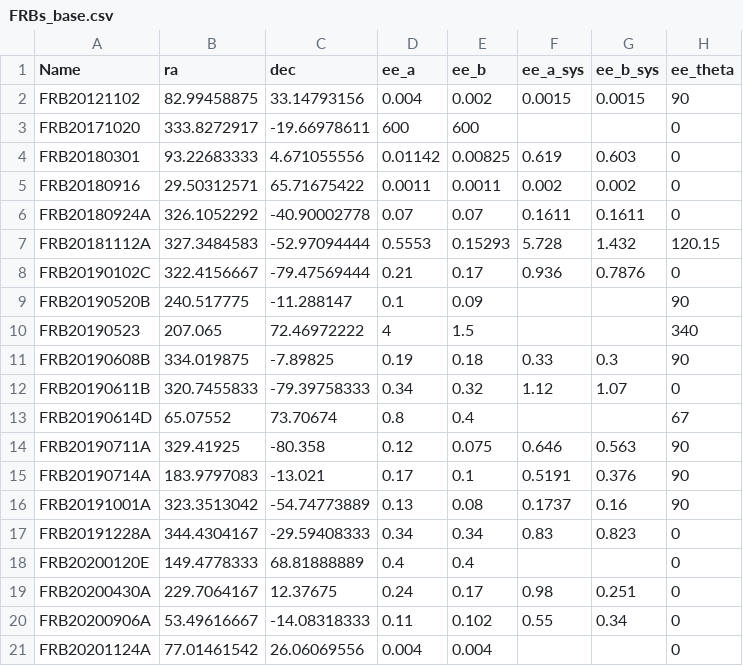
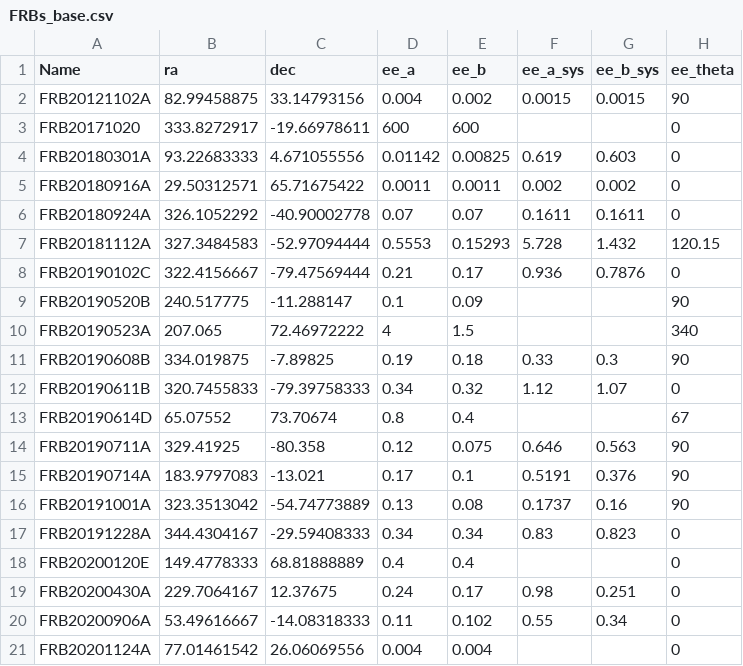
Before and after one commit to FRBs/FRB, a CSV file: frb/data/FRBs/FRBs_base.csv, drawn as a sheet; only a part is shown; the diff names each change by its address in the sheet, - before the commit and + after, or states it on an @@ line.

```diff
--- a/frb/data/FRBs/FRBs_base.csv
+++ b/frb/data/FRBs/FRBs_base.csv
-A2 (Name): FRB20121102
+A2 (Name): FRB20121102A
-A4 (Name): FRB20180301
+A4 (Name): FRB20180301A
-A5 (Name): FRB20180916
+A5 (Name): FRB20180916A
-A10 (Name): FRB20190523
+A10 (Name): FRB20190523A
```
Also changed, not shown: 1 other file.
